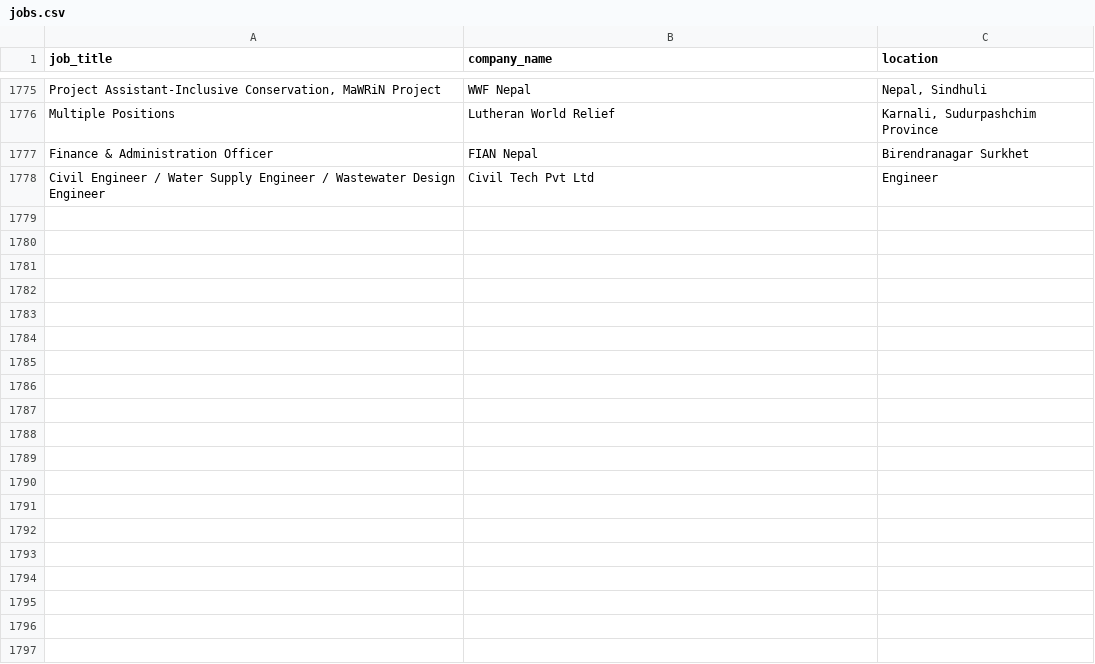
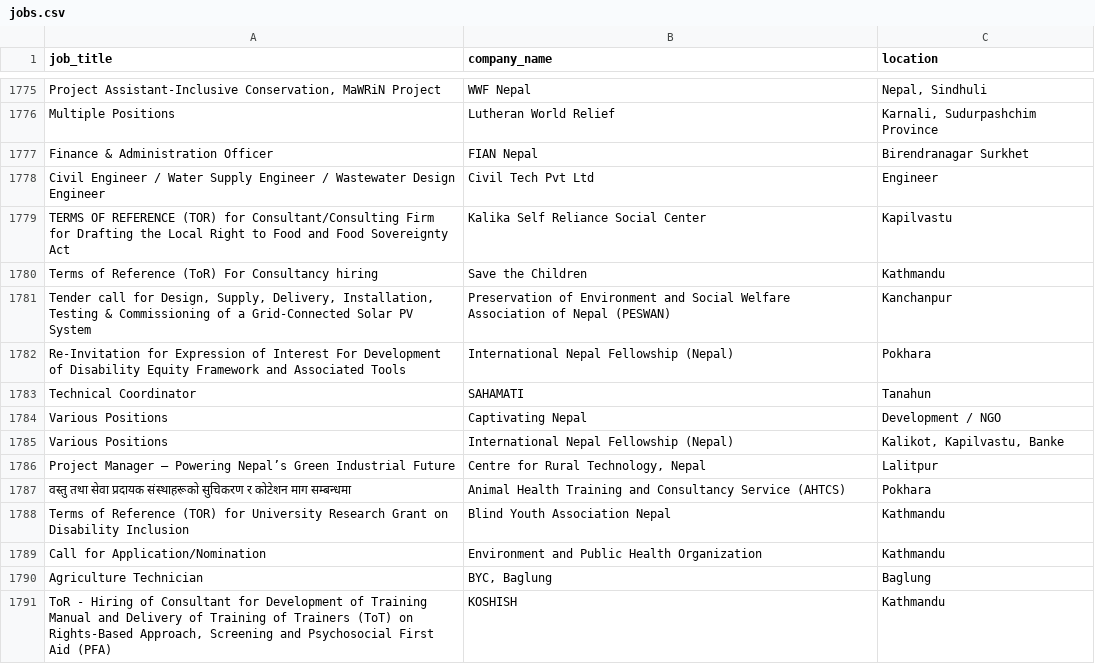
Before and after one commit to Hemkant04/job-scraper, a CSV file: data/jobs.csv, drawn as a sheet; only a part is shown, gaps mark what is left out; the diff names each change by its address in the sheet, - before the commit and + after, or states it on an @@ line.

```diff
--- a/data/jobs.csv
+++ b/data/jobs.csv
+row 1779: TERMS OF REFERENCE (TOR) for Consultant/Consulting Firm for Drafting the Local Right to Food and Food Sovereignty Act | Kalika Self Reliance Social Center | Kapilvastu
+row 1780: Terms of Reference (ToR) For Consultancy hiring | Save the Children | Kathmandu
+row 1781: Tender call for Design, Supply, Delivery, Installation, Testing & Commissioning of a Grid-Connected Solar PV System | Preservation of Environment and Social Welfare Association of Nepal (PESWAN) | Kanchanpur
+row 1782: Re-Invitation for Expression of Interest For Development of Disability Equity Framework and Associated Tools | International Nepal Fellowship (Nepal) | Pokhara
+row 1783: Technical Coordinator | SAHAMATI | Tanahun
+row 1784: Various Positions | Captivating Nepal | Development / NGO
+row 1785: Various Positions | International Nepal Fellowship (Nepal) | Kalikot, Kapilvastu, Banke
+row 1786: Project Manager – Powering Nepal’s Green Industrial Future | Centre for Rural Technology, Nepal | Lalitpur
+row 1787: वस्तु तथा सेवा प्रदायक संस्थाहरूको सुचिकरण र कोटेशन माग सम्बन्धमा | Animal Health Training and Consultancy Service (AHTCS) | Pokhara
+row 1788: Terms of Reference (TOR) for University Research Grant on Disability Inclusion | Blind Youth Association Nepal | Kathmandu
+row 1789: Call for Application/Nomination | Environment and Public Health Organization | Kathmandu
+row 1790: Agriculture Technician | BYC, Baglung | Baglung
+row 1791: ToR - Hiring of Consultant for Development of Training Manual and Delivery of Training of Trainers (ToT) on Rights-Based Approach, Screening and Psychosocial First Aid (PFA) | KOSHISH | Kathmandu
```
Also changed, not shown: 1 other file.
